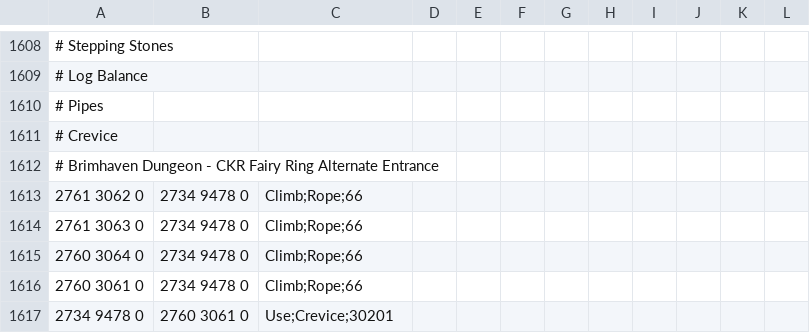
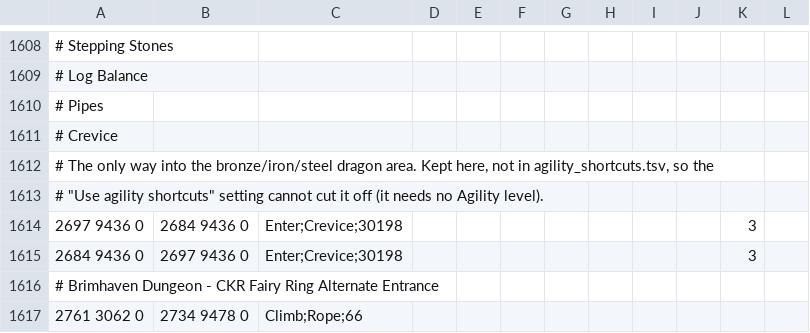
Before and after one commit to iEasyScript/xclient, a TSV file: runelite-client/src/main/resources/net/runelite/client/plugins/projectx/shortestpath/transports.tsv, drawn as a sheet; only a part is shown, gaps mark what is left out; the shorter side is filled out with more unchanged rows; the diff names each change by its address in the sheet, - before the commit and + after, or states it on an @@ line.

```diff
--- a/runelite-client/src/main/resources/net/runelite/client/plugins/projectx/shortestpath/transports.tsv
+++ b/runelite-client/src/main/resources/net/runelite/client/plugins/projectx/shortestpath/transports.tsv
+row 1612: # The only way into the bronze/iron/steel dragon area. Kept here, not in agility_shortcuts.tsv, so the
+row 1613: # "Use agility shortcuts" setting cannot cut it off (it needs no Agility level).
+row 1614: 2697 9436 0 | 2684 9436 0 | Enter;Crevice;30198 |  |  |  |  |  |  |  | 3
+row 1615: 2684 9436 0 | 2697 9436 0 | Enter;Crevice;30198 |  |  |  |  |  |  |  | 3
```
Also changed, not shown: runelite-client/src/main/resources/net/runelite/client/plugins/projectx/shortestpath/agility_shortcuts.tsv, runelite-client/src/main/resources/net/runelite/client/plugins/projectx/shortestpath/teleportation_items.tsv, 4 other files.
